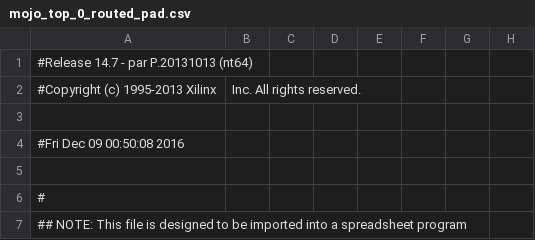
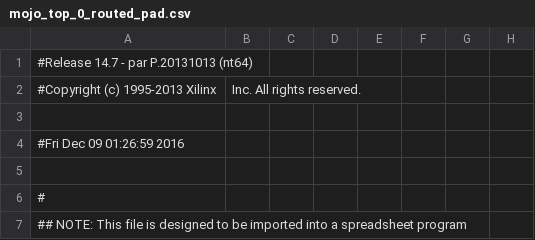
Before and after one commit to purplxholic/50.002-Computation-Structure, a CSV file: 1D/Checkoff-3/changingLightbulbs/work/planAhead/FSM/FSM.runs/impl_1/mojo_top_0_routed_pad.csv, drawn as a sheet; only a part is shown; the diff names each change by its address in the sheet, - before the commit and + after, or states it on an @@ line.

```diff
--- a/1D/Checkoff-3/changingLightbulbs/work/planAhead/FSM/FSM.runs/impl_1/mojo_top_0_routed_pad.csv
+++ b/1D/Checkoff-3/changingLightbulbs/work/planAhead/FSM/FSM.runs/impl_1/mojo_top_0_routed_pad.csv
-A4: #Fri Dec 09 00:50:08 2016
+A4: #Fri Dec 09 01:26:59 2016
```
Also changed, not shown: 57 other files.
